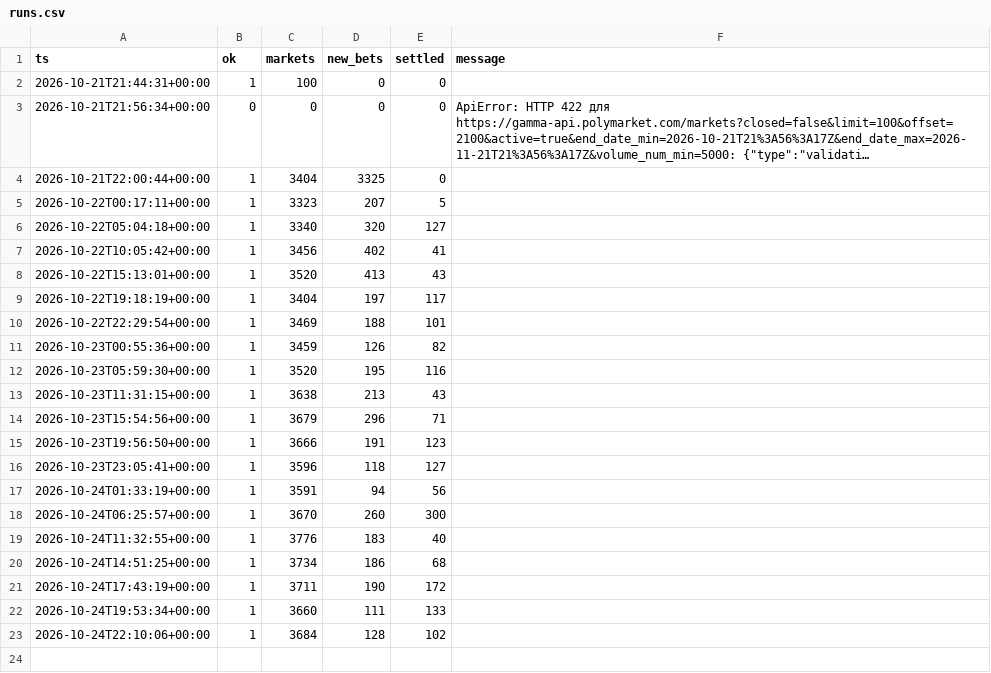
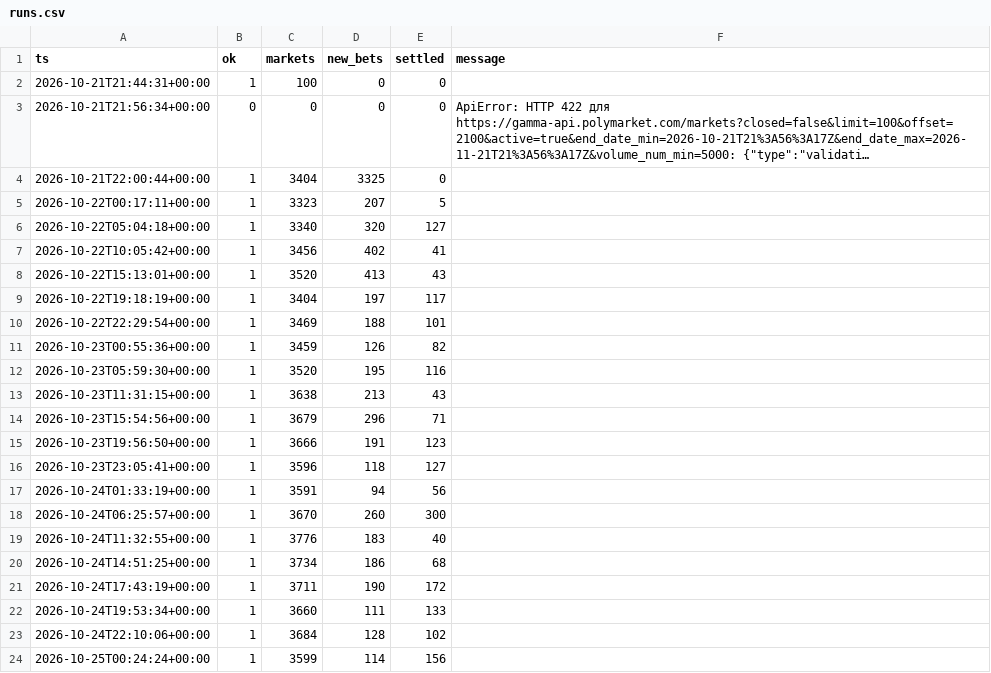
Before and after one commit to RocketLutzk/polysim, a CSV file: data/runs.csv, drawn as a sheet; long unchanged cells end in ….

```diff
--- a/data/runs.csv
+++ b/data/runs.csv
@@ -24 +24,2 @@ ts,ok,markets,new_bets,settled,message
 2026-10-24T22:10:06+00:00,1,3684,128,102,
+2026-10-25T00:24:24+00:00,1,3599,114,156,
```
Also changed, not shown: 7 other files.
